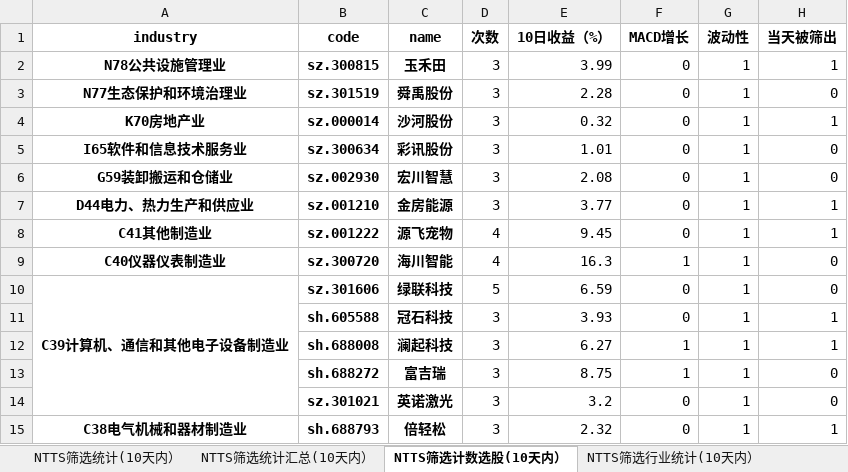
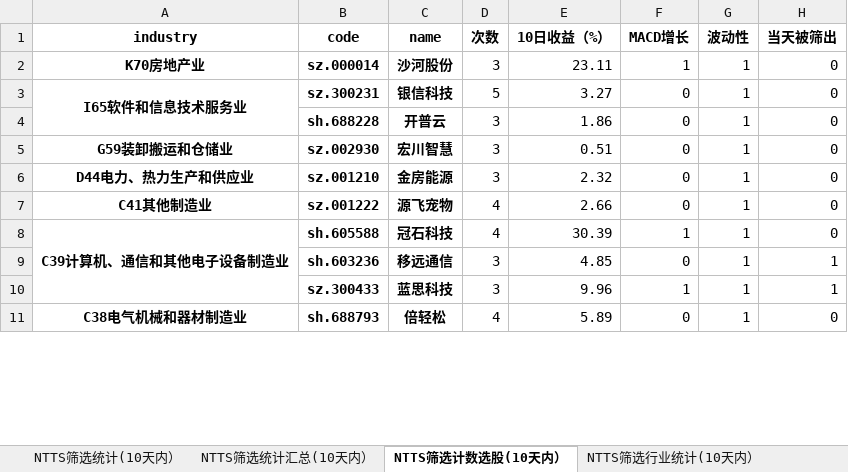
Before and after one commit to wusuaya/ever, an Excel workbook: NTTS筛选统计.xlsx, sheet NTTS筛选计数选股(10天内）, drawn as a sheet; only a part is shown; values as stored, in another font and other column widths than the file's, no borders; removed rows and columns are numbered as before the commit, all else as after; the diff covers the shown part only; the diff names each change by its address in the sheet, - before the commit and + after, or states it on an @@ line.

```diff
--- a/NTTS筛选统计.xlsx (sheet NTTS筛选计数选股(10天内）)
+++ b/NTTS筛选统计.xlsx (sheet NTTS筛选计数选股(10天内）)
-row 2: N78公共设施管理业 | sz.300815 | 玉禾田 | 3 | 3.99 | 0 | 1 | 1
-row 3: N77生态保护和环境治理业 | sz.301519 | 舜禹股份 | 3 | 2.28 | 0 | 1 | 0
-E2 (10日收益（%）): 0.32
+E2 (10日收益（%）): 23.11
-F2 (MACD增长): 0
+F2 (MACD增长): 1
-H2 (当天被筛出): 1
+H2 (当天被筛出): 0
+A3:A4 merged
-B3 (code): sz.300634
+B3 (code): sz.300231
-C3 (name): 彩讯股份
+C3 (name): 银信科技
-D3 (次数): 3
+D3 (次数): 5
-E3 (10日收益（%）): 1.01
+E3 (10日收益（%）): 3.27
+row 4:  | sh.688228 | 开普云 | 3 | 1.86 | 0 | 1 | 0
-E5 (10日收益（%）): 2.08
+E5 (10日收益（%）): 0.51
-E6 (10日收益（%）): 3.77
+E6 (10日收益（%）): 2.32
-H6:H7 (当天被筛出): 1
+H6:H7 (当天被筛出): 0
-E7 (10日收益（%）): 9.45
+E7 (10日收益（%）): 2.66
-row 9: C40仪器仪表制造业 | sz.300720 | 海川智能 | 4 | 16.3 | 1 | 1 | 0
-row 10: C39计算机、通信和其他电子设备制造业 | sz.301606 | 绿联科技 | 5 | 6.59 | 0 | 1 | 0
-A8 (industry): (empty)
+A8 (industry): C39计算机、通信和其他电子设备制造业
+A8:A10 merged
-D8 (次数): 3
+D8 (次数): 4
-E8 (10日收益（%）): 3.93
+E8 (10日收益（%）): 30.39
-F8 (MACD增长): 0
+F8 (MACD增长): 1
-H8 (当天被筛出): 1
+H8 (当天被筛出): 0
+row 9:  | sh.603236 | 移远通信 | 3 | 4.85 | 0 | 1 | 1
-B10 (code): sh.688008
+B10 (code): sz.300433
-C10 (name): 澜起科技
+C10 (name): 蓝思科技
-E10 (10日收益（%）): 6.27
+E10 (10日收益（%）): 9.96
-row 13:  | sh.688272 | 富吉瑞 | 3 | 8.75 | 1 | 1 | 0
-row 14:  | sz.301021 | 英诺激光 | 3 | 3.2 | 0 | 1 | 0
-D11 (次数): 3
+D11 (次数): 4
-E11 (10日收益（%）): 2.32
+E11 (10日收益（%）): 5.89
-H11 (当天被筛出): 1
+H11 (当天被筛出): 0
```
Also changed, not shown: 8 added rows, 5 removed rows, 14 edited cells and merged cells elsewhere in this sheet, sheet 策略叠加统计（2025-08-15), sheet NTTS筛选统计(10天内）, sheet NTTS筛选统计汇总(10天内）, sheet NTTS筛选行业统计(10天内）, other sheet tabs.
